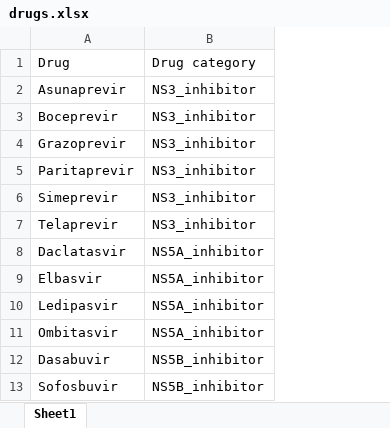
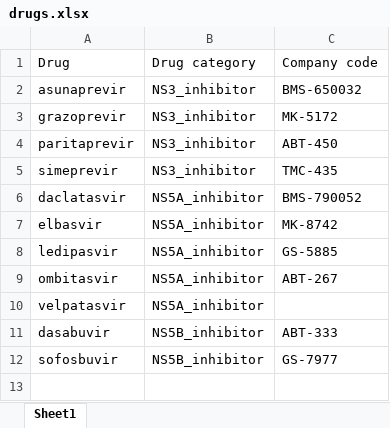
Before and after one commit to giffordlabcvr/HCV-GLUE, an Excel workbook: tabular/drug_resistance/drugs.xlsx, sheet Sheet1, drawn as a sheet; values as stored, in another font and other column widths than the file's, no borders; removed rows and columns are numbered as before the commit, all else as after; the diff names each change by its address in the sheet, - before the commit and + after, or states it on an @@ line.

```diff
--- a/tabular/drug_resistance/drugs.xlsx (sheet Sheet1)
+++ b/tabular/drug_resistance/drugs.xlsx (sheet Sheet1)
-column A, row 1: Drug; rows 4-13: Grazoprevir | Paritaprevir | Simeprevir | Telaprevir | Daclatasvir | Elbasvir | Ledipasvir | Ombitasvir | Dasabuvir | Sofosbuvir
+column A, rows 1-9: Drug | asunaprevir | grazoprevir | paritaprevir | simeprevir | daclatasvir | elbasvir | ledipasvir | ombitasvir; rows 11-12: dasabuvir | sofosbuvir
+column C, rows 1-9: Company code | BMS-650032 | MK-5172 | ABT-450 | TMC-435 | BMS-790052 | MK-8742 | GS-5885 | ABT-267; rows 11-12: ABT-333 | GS-7977
-row 2: Asunaprevir | NS3_inhibitor
-row 3: Boceprevir | NS3_inhibitor
+row 10: velpatasvir | NS5A_inhibitor
```
Also changed, not shown: tabular/drug_resistance/drugResistanceFindings.xlsx, tabular/drug_resistance/drugResistancePublications.xlsx, 10 other files.
